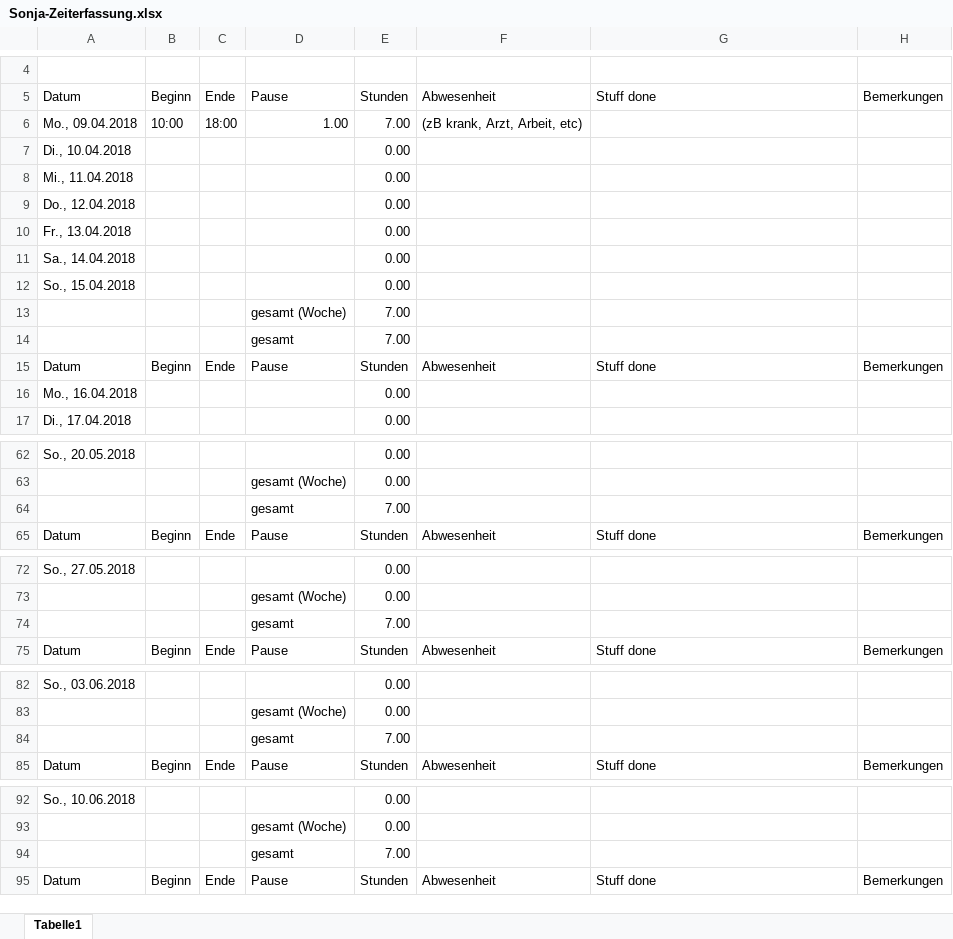
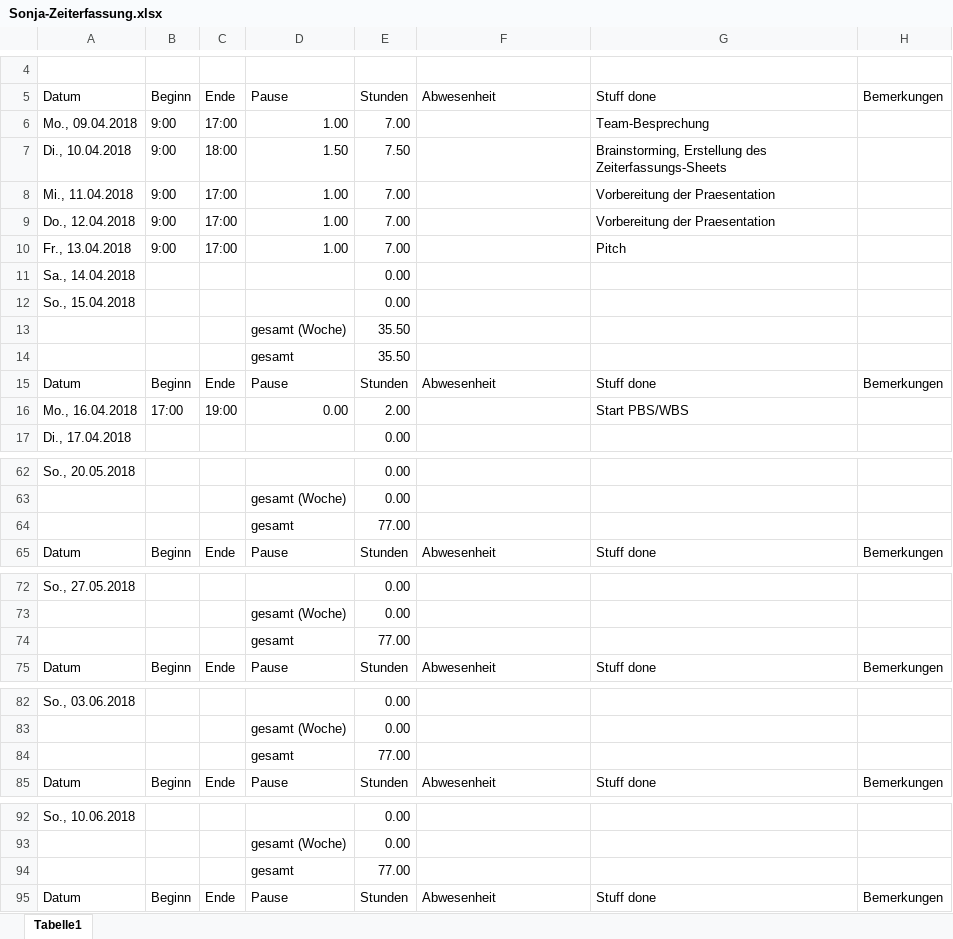
Before and after one commit to ArtjomProGrammer/Voodoo, an Excel workbook: _WIP/Sonja/Sonja-Zeiterfassung.xlsx, sheet Tabelle1, drawn as a sheet; only a part is shown, gaps mark what is left out; values as stored, in another font and other column widths than the file's, no cell formats; removed rows and columns are numbered as before the commit, all else as after; the diff covers the shown part only; the diff names each change by its address in the sheet, - before the commit and + after, or states it on an @@ line.

```diff
--- a/_WIP/Sonja/Sonja-Zeiterfassung.xlsx (sheet Tabelle1)
+++ b/_WIP/Sonja/Sonja-Zeiterfassung.xlsx (sheet Tabelle1)
-B6: 10:00
+B6: 9:00
-C6: 18:00
+C6: 17:00
-F6: (zB krank, Arzt, Arbeit, etc)
+F6: (empty)
-G6: (empty)
+G6: Team-Besprechung
-row 7: Di., 10.04.2018 |  |  |  | 0.00
-row 8: Mi., 11.04.2018 |  |  |  | 0.00
-row 9: Do., 12.04.2018 |  |  |  | 0.00
-row 10: Fr., 13.04.2018 |  |  |  | 0.00
+row 7: Di., 10.04.2018 | 9:00 | 18:00 | 1.50 | 7.50 |  | Brainstorming, Erstellung des Zeiterfassungs-Sheets
+row 8: Mi., 11.04.2018 | 9:00 | 17:00 | 1.00 | 7.00 |  | Vorbereitung der Praesentation
+row 9: Do., 12.04.2018 | 9:00 | 17:00 | 1.00 | 7.00 |  | Vorbereitung der Praesentation
+row 10: Fr., 13.04.2018 | 9:00 | 17:00 | 1.00 | 7.00 |  | Pitch
-E13:E14: 7.00
+E13:E14: 35.50
-row 16: Mo., 16.04.2018 |  |  |  | 0.00
+row 16: Mo., 16.04.2018 | 17:00 | 19:00 | 0.00 | 2.00 |  | Start PBS/WBS
-E64: 7.00
+E64: 77.00
-E74: 7.00
+E74: 77.00
-E84: 7.00
+E84: 77.00
-E94: 7.00
+E94: 77.00
```
Also changed, not shown: 6 added rows, 6 removed rows and 16 edited cells elsewhere in this sheet, cell formats.
